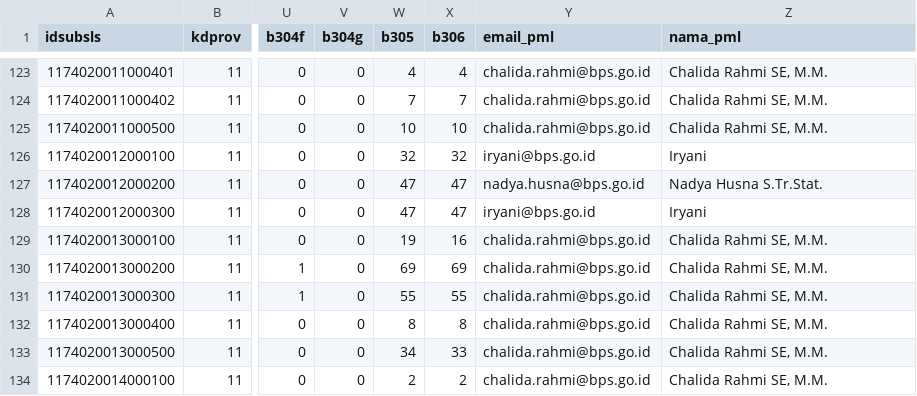
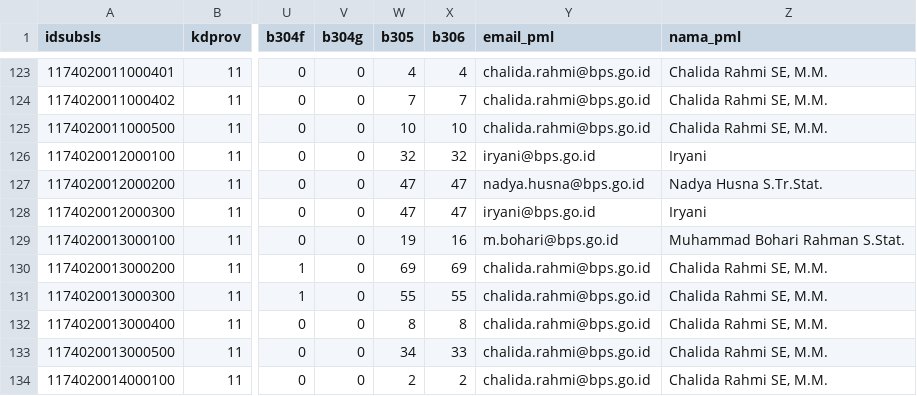
Before and after one commit to fachnzl/wilkerstat-repo, a CSV file: data/repo.csv, drawn as a sheet; only a part is shown, gaps mark what is left out; the diff covers the shown part only; the diff names each change by its address in the sheet, - before the commit and + after, or states it on an @@ line.

```diff
--- a/data/repo.csv
+++ b/data/repo.csv
-Y129 (email_pml): chalida.rahmi@bps.go.id
+Y129 (email_pml): m.bohari@bps.go.id
-Z129 (nama_pml): Chalida Rahmi SE, M.M.
+Z129 (nama_pml): Muhammad Bohari Rahman S.Stat.
```
Also changed, not shown: 57 edited cells elsewhere in this file, 2 other files.
